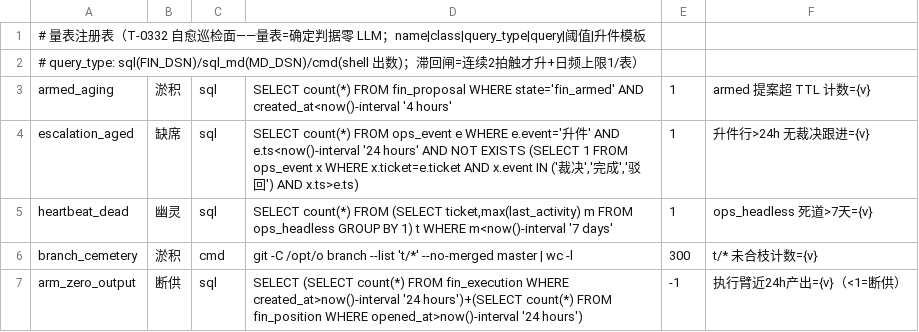
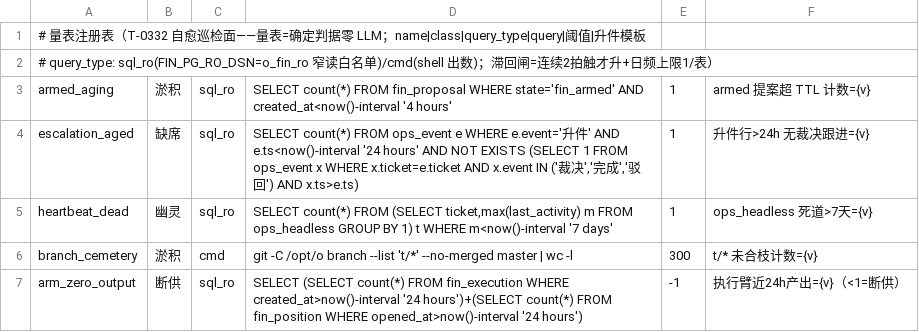
Before and after one commit to myfxlogs/o, a TSV file: scripts/meta/gauges.tsv, drawn as a sheet.

```diff
--- a/scripts/meta/gauges.tsv
+++ b/scripts/meta/gauges.tsv
@@ -1,7 +1,7 @@
 # 量表注册表（T-0332 自愈巡检面——量表=确定判据零 LLM；name|class|query_type|query|阈值|升件模板
-# query_type: sql(FIN_DSN)/sql_md(MD_DSN)/cmd(shell 出数)；滞回闸=连续2拍触才升+日频上限1/表）
-armed_aging	淤积	sql	SELECT count(*) FROM fin_proposal WHERE state='fin_armed' AND created_at<now()-interval '4 hours'	1	armed 提案超 TTL 计数={v}
-escalation_aged	缺席	sql	SELECT count(*) FROM ops_event e WHERE e.event='升件' AND e.ts<now()-interval '24 hours' AND NOT EXISTS (SELECT 1 FROM ops_event x WHERE x.ticket=e.ticket AND x.event IN ('裁决','完成','驳回') AND x.ts>e.ts)	1	升件行>24h 无裁决跟进={v}
-heartbeat_dead	幽灵	sql	SELECT count(*) FROM (SELECT ticket,max(last_activity) m FROM ops_headless GROUP BY 1) t WHERE m<now()-interval '7 days'	1	ops_headless 死道>7天={v}
+# query_type: sql_ro(FIN_PG_RO_DSN=o_fin_ro 窄读白名单)/cmd(shell 出数)；滞回闸=连续2拍触才升+日频上限1/表）
+armed_aging	淤积	sql_ro	SELECT count(*) FROM fin_proposal WHERE state='fin_armed' AND created_at<now()-interval '4 hours'	1	armed 提案超 TTL 计数={v}
+escalation_aged	缺席	sql_ro	SELECT count(*) FROM ops_event e WHERE e.event='升件' AND e.ts<now()-interval '24 hours' AND NOT EXISTS (SELECT 1 FROM ops_event x WHERE x.ticket=e.ticket AND x.event IN ('裁决','完成','驳回') AND x.ts>e.ts)	1	升件行>24h 无裁决跟进={v}
+heartbeat_dead	幽灵	sql_ro	SELECT count(*) FROM (SELECT ticket,max(last_activity) m FROM ops_headless GROUP BY 1) t WHERE m<now()-interval '7 days'	1	ops_headless 死道>7天={v}
 branch_cemetery	淤积	cmd	git -C /opt/o branch --list 't/*' --no-merged master | wc -l	300	t/* 未合枝计数={v}
-arm_zero_output	断供	sql	SELECT (SELECT count(*) FROM fin_execution WHERE created_at>now()-interval '24 hours')+(SELECT count(*) FROM fin_position WHERE opened_at>now()-interval '24 hours')	-1	执行臂近24h产出={v}（<1=断供）
+arm_zero_output	断供	sql_ro	SELECT (SELECT count(*) FROM fin_execution WHERE created_at>now()-interval '24 hours')+(SELECT count(*) FROM fin_position WHERE opened_at>now()-interval '24 hours')	-1	执行臂近24h产出={v}（<1=断供）
```
Also changed, not shown: 4 other files.
